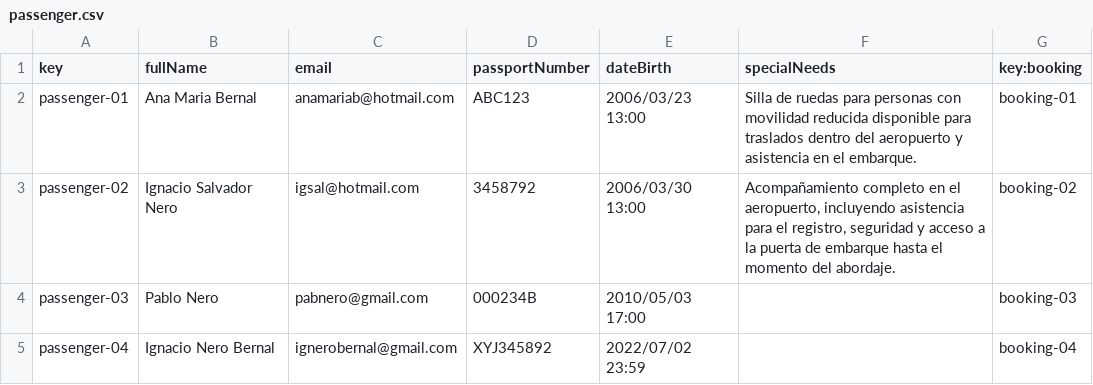
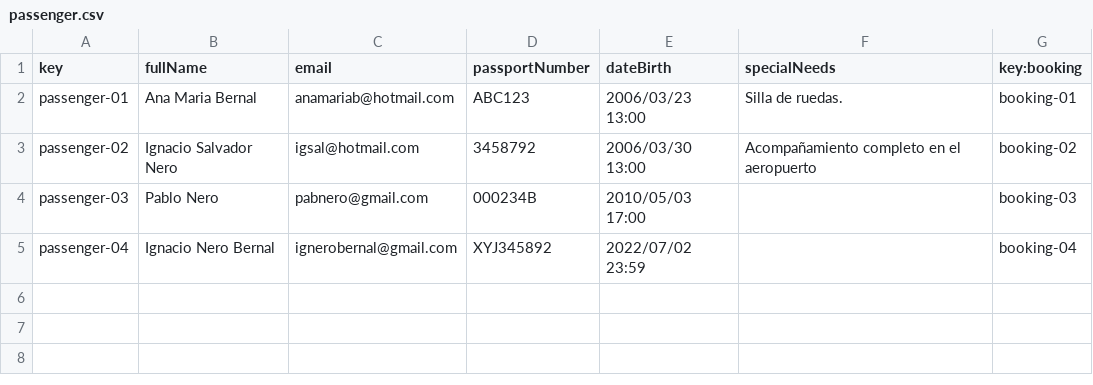
Before and after one commit to C1-036/Acme-ANS-D04, a CSV file: src/main/resources/WEB-INF/data/sample/passenger.csv, drawn as a sheet.

```diff
--- a/src/main/resources/WEB-INF/data/sample/passenger.csv
+++ b/src/main/resources/WEB-INF/data/sample/passenger.csv
@@ -1,4 +1,4 @@
 key,fullName,email,passportNumber,dateBirth,specialNeeds,key:booking
-passenger-01,Ana Maria Bernal,anamariab@hotmail.com,ABC123,2006/03/23 13:00,Silla de ruedas para personas con movilidad reducida disponible para traslados dentro del aeropuerto y asistencia en el embarque.,booking-01
-passenger-02,Ignacio Salvador Nero,igsal@hotmail.com,3458792,2006/03/30 13:00,"Acompañamiento completo en el aeropuerto, incluyendo asistencia para el registro, seguridad y acceso a la puerta de embarque hasta el momento del abordaje.",booking-02
+passenger-01,Ana Maria Bernal,anamariab@hotmail.com,ABC123,2006/03/23 13:00,Silla de ruedas.,booking-01
+passenger-02,Ignacio Salvador Nero,igsal@hotmail.com,3458792,2006/03/30 13:00,"Acompañamiento completo en el aeropuerto",booking-02
 passenger-03,Pablo Nero,pabnero@gmail.com,000234B,2010/05/03 17:00,,booking-03
```
Also changed, not shown: src/main/resources/WEB-INF/data/sample/aircraft.csv.
